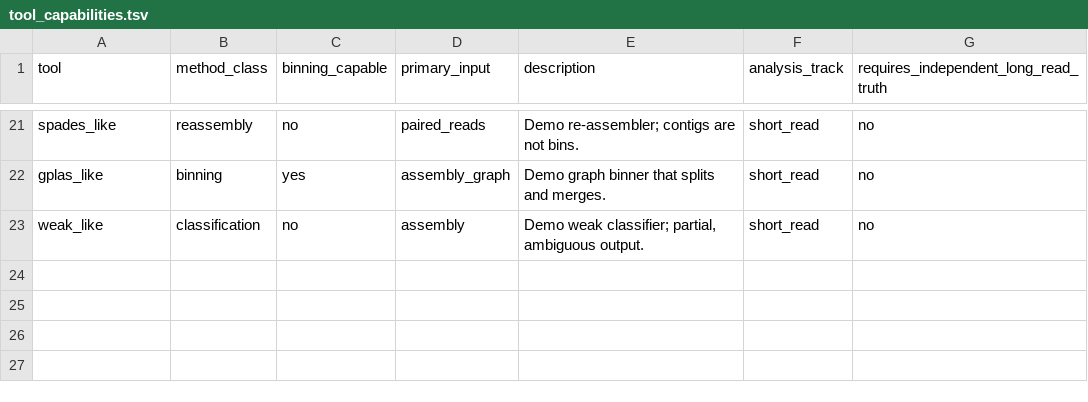
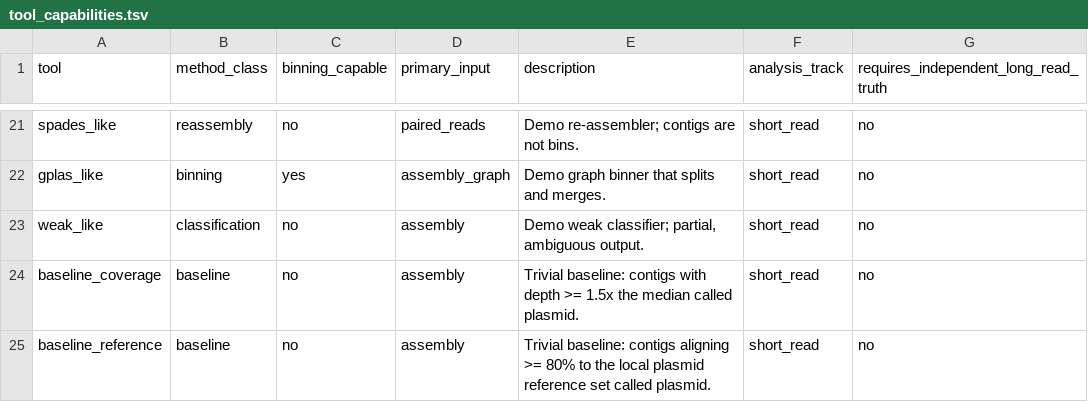
Before and after one commit to ubeffiong/plasbench, a TSV file: config/tool_capabilities.tsv, drawn as a sheet; only a part is shown, gaps mark what is left out.

```diff
--- a/config/tool_capabilities.tsv
+++ b/config/tool_capabilities.tsv
@@ -23 +23,3 @@ gplas_like	binning	yes	assembly_graph	Demo graph binner that splits and merges.
 weak_like	classification	no	assembly	Demo weak classifier; partial, ambiguous output.	short_read	no
+baseline_coverage	baseline	no	assembly	Trivial baseline: contigs with depth >= 1.5x the median called plasmid.	short_read	no
+baseline_reference	baseline	no	assembly	Trivial baseline: contigs aligning >= 80% to the local plasmid reference set called plasmid.	short_read	no
```
Also changed, not shown: config/tool_database_releases.tsv, config/tool_installers.tsv, 14 other files.
